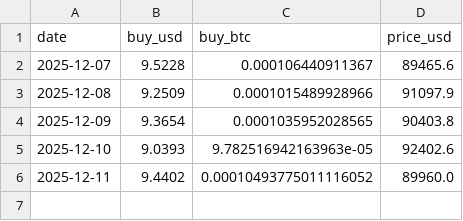
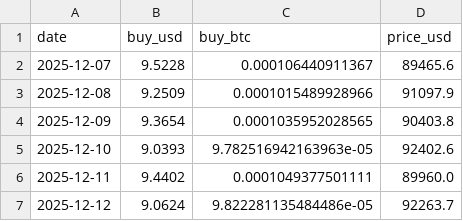
Before and after one commit to SoraArti/DCA-with-ahr999, a CSV file: trade_log.csv, drawn as a sheet.

```diff
--- a/trade_log.csv
+++ b/trade_log.csv
@@ -5,2 +5,3 @@ date,buy_usd,buy_btc,price_usd
 2025-12-10,9.0393,9.782516942163963e-05,92402.6
-2025-12-11,9.4402,0.00010493775011116052,89960.0
+2025-12-11,9.4402,0.0001049377501111,89960.0
+2025-12-12,9.0624,9.822281135484486e-05,92263.7
```
Also changed, not shown: 1 other file.
